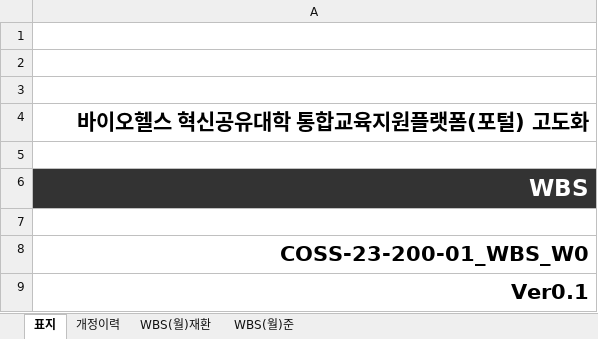
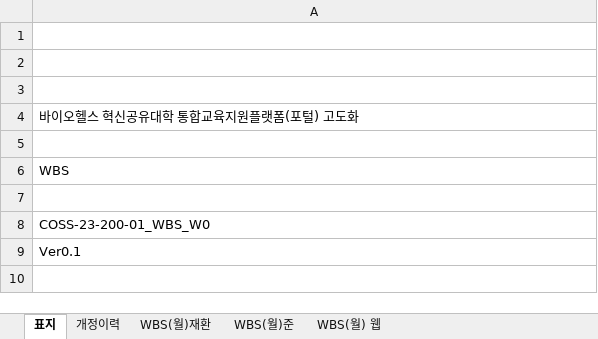
Before and after one commit to bluecube97/ProjectForTheHime, an Excel workbook: 문서/WBS_FORTHEHIME.xlsx, sheet 표지, drawn as a sheet; values as stored, in another font and other column widths than the file's, no borders; charts and pictures not drawn; the diff names each change by its address in the sheet, - before the commit and + after, or states it on an @@ line.

```diff
--- a/문서/WBS_FORTHEHIME.xlsx (sheet 표지)
+++ b/문서/WBS_FORTHEHIME.xlsx (sheet 표지)
+sheet tab: WBS(월) 웹
@@ A4 bold: on → off, text size: smaller, alignment: right → left @@
@@ A6 bold: on → off, text size: smaller, alignment: right → left, fill: #333333 → none, text colour: #FFFFFF → black @@
@@ A8:A9 bold: on → off, text size: smaller, alignment: right → left @@
```
Also changed, not shown: sheet WBS(월)준, sheet WBS(월)재환, sheet 개정이력, charts or pictures.
